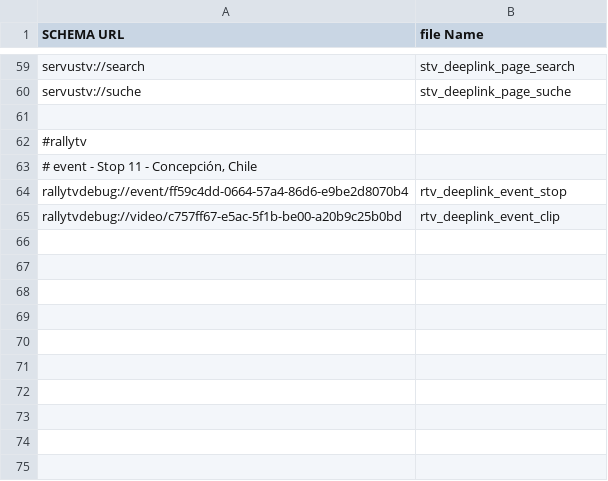
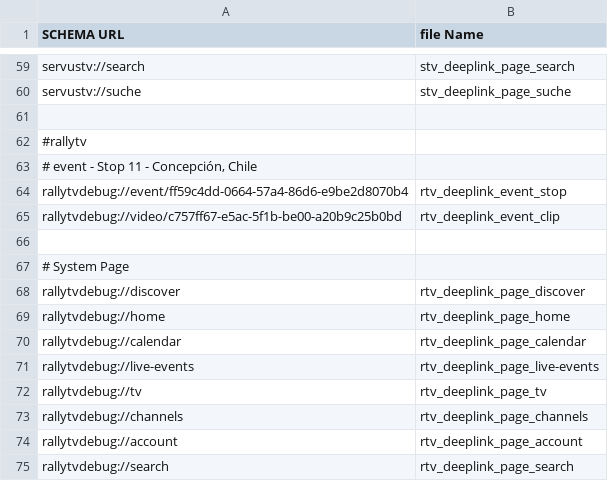
Before and after one commit to wcarey-ibeta/redbulltv, a CSV file: images/ios/deeplinks/_schemaurls.csv, drawn as a sheet; only a part is shown, gaps mark what is left out.

Commit message:
Added additional Rally Deeplinks

```diff
--- a/images/ios/deeplinks/_schemaurls.csv
+++ b/images/ios/deeplinks/_schemaurls.csv
@@ -65 +65,11 @@
 "rallytvdebug://video/c757ff67-e5ac-5f1b-be00-a20b9c25b0bd"; "rtv_deeplink_event_clip"
+
+# System Page
+"rallytvdebug://discover";"rtv_deeplink_page_discover"
+"rallytvdebug://home";"rtv_deeplink_page_home"
+"rallytvdebug://calendar";"rtv_deeplink_page_calendar"
+"rallytvdebug://live-events";"rtv_deeplink_page_live-events"
+"rallytvdebug://tv";"rtv_deeplink_page_tv"
+"rallytvdebug://channels";"rtv_deeplink_page_channels"
+"rallytvdebug://account";"rtv_deeplink_page_account"
+"rallytvdebug://search";"rtv_deeplink_page_search"
```
Also changed, not shown: 8 other files.
